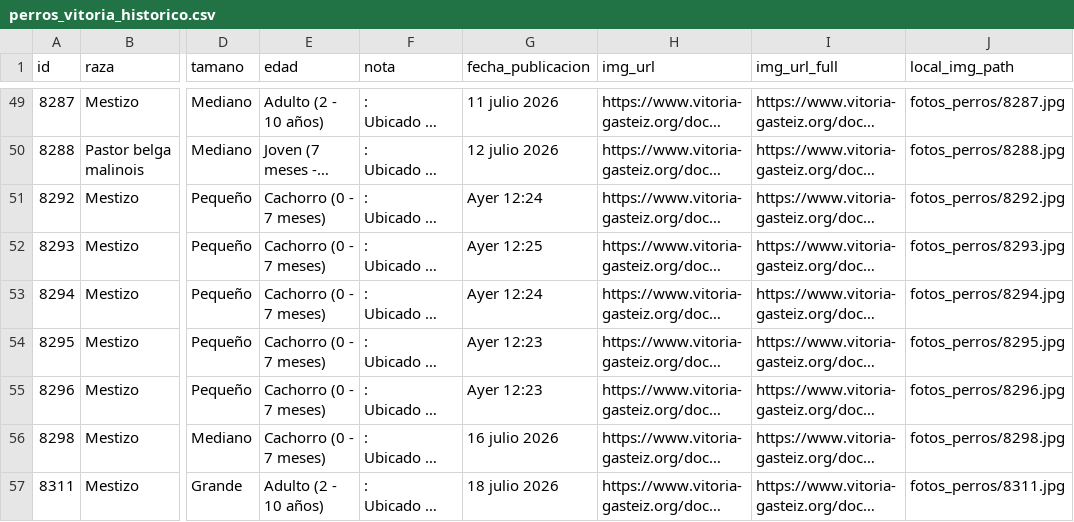
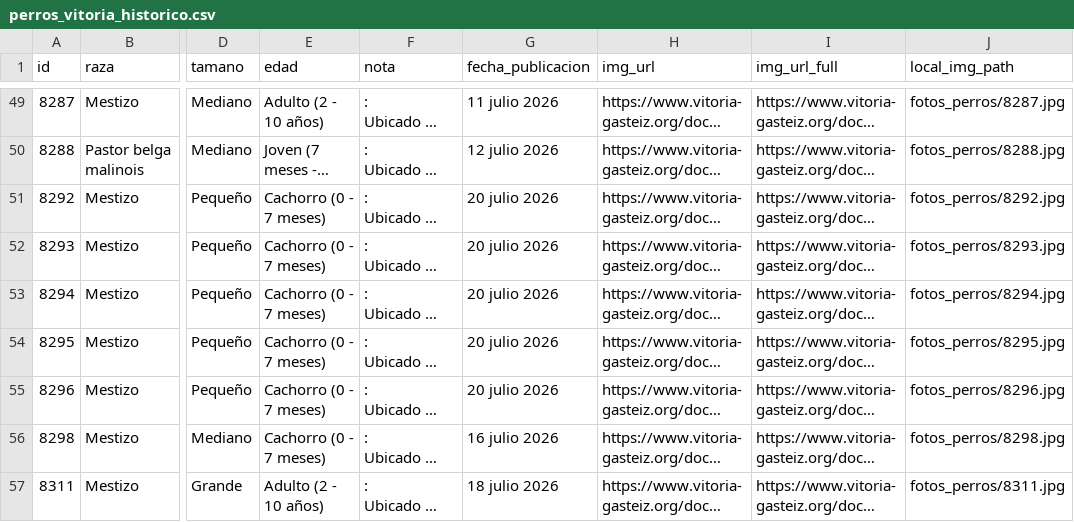
Before and after one commit to eortas/perros-gasteiz, a CSV file: perros_vitoria_historico.csv, drawn as a sheet; only a part is shown, gaps mark what is left out; long unchanged cells end in …; the diff names each change by its address in the sheet, - before the commit and + after, or states it on an @@ line.

```diff
--- a/perros_vitoria_historico.csv
+++ b/perros_vitoria_historico.csv
-G51 (fecha_publicacion): Ayer 12:24
+G51 (fecha_publicacion): 20 julio 2026
-G52 (fecha_publicacion): Ayer 12:25
+G52 (fecha_publicacion): 20 julio 2026
-G53 (fecha_publicacion): Ayer 12:24
+G53 (fecha_publicacion): 20 julio 2026
-G54:G55 (fecha_publicacion): Ayer 12:23
+G54:G55 (fecha_publicacion): 20 julio 2026
```
